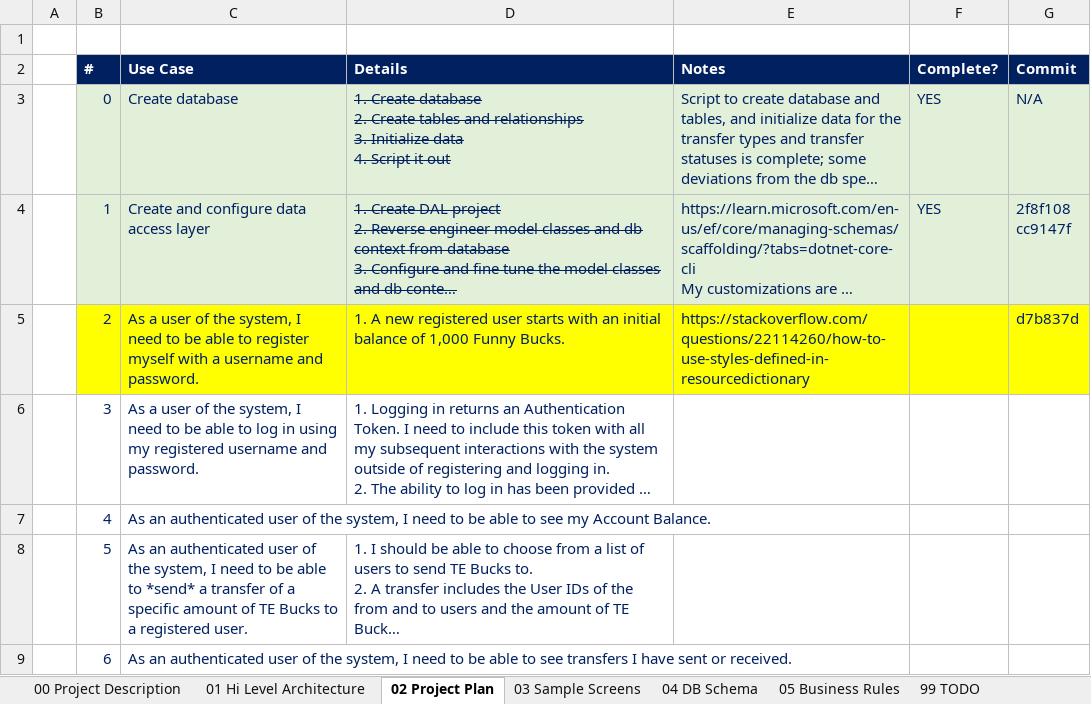
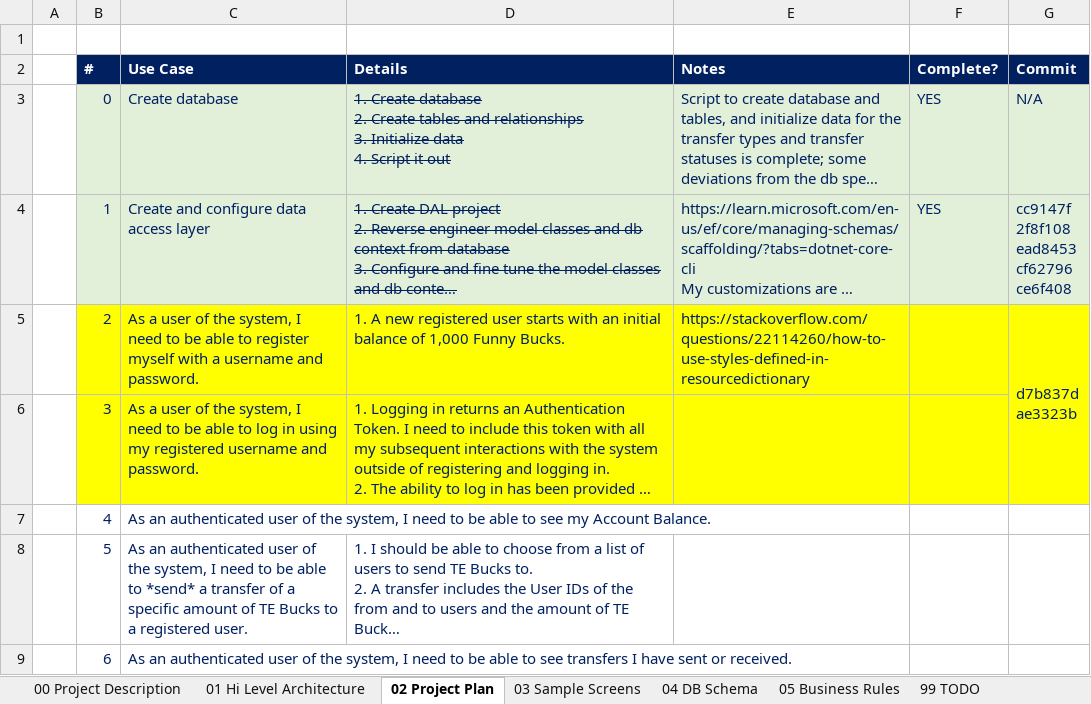
Before and after one commit to cblemaster/FunnyMoneyTransfer, an Excel workbook: Documentation/Funny Money Transfer Project Plan.xlsx, sheet 02 Project Plan, drawn as a sheet; only a part is shown; long unchanged cells end in …; values as stored, in another font and other column widths than the file's, no borders; ↵ is a line break in a cell; the diff names each change by its address in the sheet, - before the commit and + after, or states it on an @@ line.

```diff
--- a/Documentation/Funny Money Transfer Project Plan.xlsx (sheet 02 Project Plan)
+++ b/Documentation/Funny Money Transfer Project Plan.xlsx (sheet 02 Project Plan)
-G4 (Commit): 2f8f108 ↵ cc9147f
+G4 (Commit): cc9147f ↵ 2f8f108 ↵ ead8453 ↵ cf62796 ↵ ce6f408
-G5 (Commit): d7b837d
+G5 (Commit): d7b837d ↵ ae3323b
+G5:G6 merged
-B6:G6 fill: none
+B6:G6 fill: #FFFF00
```
Also changed, not shown: 17 other files.
